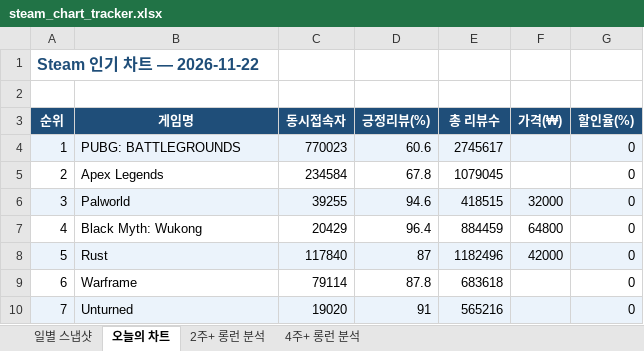
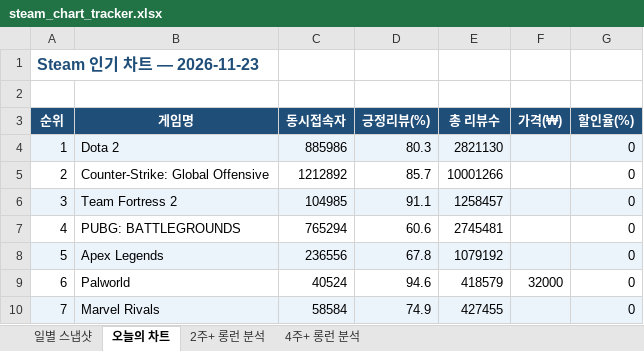
Before and after one commit to yunahro0513/steam-tracker, an Excel workbook: steam_chart_tracker.xlsx, sheet 오늘의 차트, drawn as a sheet; only a part is shown; values as stored, in another font and other column widths than the file's, no borders; the diff covers the shown part only; the diff names each change by its address in the sheet, - before the commit and + after, or states it on an @@ line.

```diff
--- a/steam_chart_tracker.xlsx (sheet 오늘의 차트)
+++ b/steam_chart_tracker.xlsx (sheet 오늘의 차트)
-A1 (순위): Steam 인기 차트 — 2026-11-22
+A1 (순위): Steam 인기 차트 — 2026-11-23
-B4 (게임명): PUBG: BATTLEGROUNDS
+B4 (게임명): Dota 2
-C4 (동시접속자): 770023
+C4 (동시접속자): 885986
-D4 (긍정리뷰(%)): 60.6
+D4 (긍정리뷰(%)): 80.3
-E4 (총 리뷰수): 2745617
+E4 (총 리뷰수): 2821130
-B5 (게임명): Apex Legends
+B5 (게임명): Counter-Strike: Global Offensive
-C5 (동시접속자): 234584
+C5 (동시접속자): 1212892
-D5 (긍정리뷰(%)): 67.8
+D5 (긍정리뷰(%)): 85.7
-E5 (총 리뷰수): 1079045
+E5 (총 리뷰수): 10001266
-B6 (게임명): Palworld
+B6 (게임명): Team Fortress 2
-C6 (동시접속자): 39255
+C6 (동시접속자): 104985
-D6 (긍정리뷰(%)): 94.6
+D6 (긍정리뷰(%)): 91.1
-E6 (총 리뷰수): 418515
+E6 (총 리뷰수): 1258457
-F6 (가격(₩)): 32000
+F6 (가격(₩)): (empty)
-B7 (게임명): Black Myth: Wukong
+B7 (게임명): PUBG: BATTLEGROUNDS
-C7 (동시접속자): 20429
+C7 (동시접속자): 765294
-D7 (긍정리뷰(%)): 96.4
+D7 (긍정리뷰(%)): 60.6
-E7 (총 리뷰수): 884459
+E7 (총 리뷰수): 2745481
-F7 (가격(₩)): 64800
+F7 (가격(₩)): (empty)
-B8 (게임명): Rust
+B8 (게임명): Apex Legends
-C8 (동시접속자): 117840
+C8 (동시접속자): 236556
-D8 (긍정리뷰(%)): 87
+D8 (긍정리뷰(%)): 67.8
-E8 (총 리뷰수): 1182496
+E8 (총 리뷰수): 1079192
-F8 (가격(₩)): 42000
+F8 (가격(₩)): (empty)
-B9 (게임명): Warframe
+B9 (게임명): Palworld
-C9 (동시접속자): 79114
+C9 (동시접속자): 40524
-D9 (긍정리뷰(%)): 87.8
+D9 (긍정리뷰(%)): 94.6
-E9 (총 리뷰수): 683618
+E9 (총 리뷰수): 418579
-F9 (가격(₩)): (empty)
+F9 (가격(₩)): 32000
-B10 (게임명): Unturned
+B10 (게임명): Marvel Rivals
-C10 (동시접속자): 19020
+C10 (동시접속자): 58584
-D10 (긍정리뷰(%)): 91
+D10 (긍정리뷰(%)): 74.9
-E10 (총 리뷰수): 565216
+E10 (총 리뷰수): 427455
```
Also changed, not shown: 216 edited cells and cell formats elsewhere in this sheet, sheet 일별 스냅샷, sheet 2주+ 롱런 분석, sheet 4주+ 롱런 분석, 1 other file.
